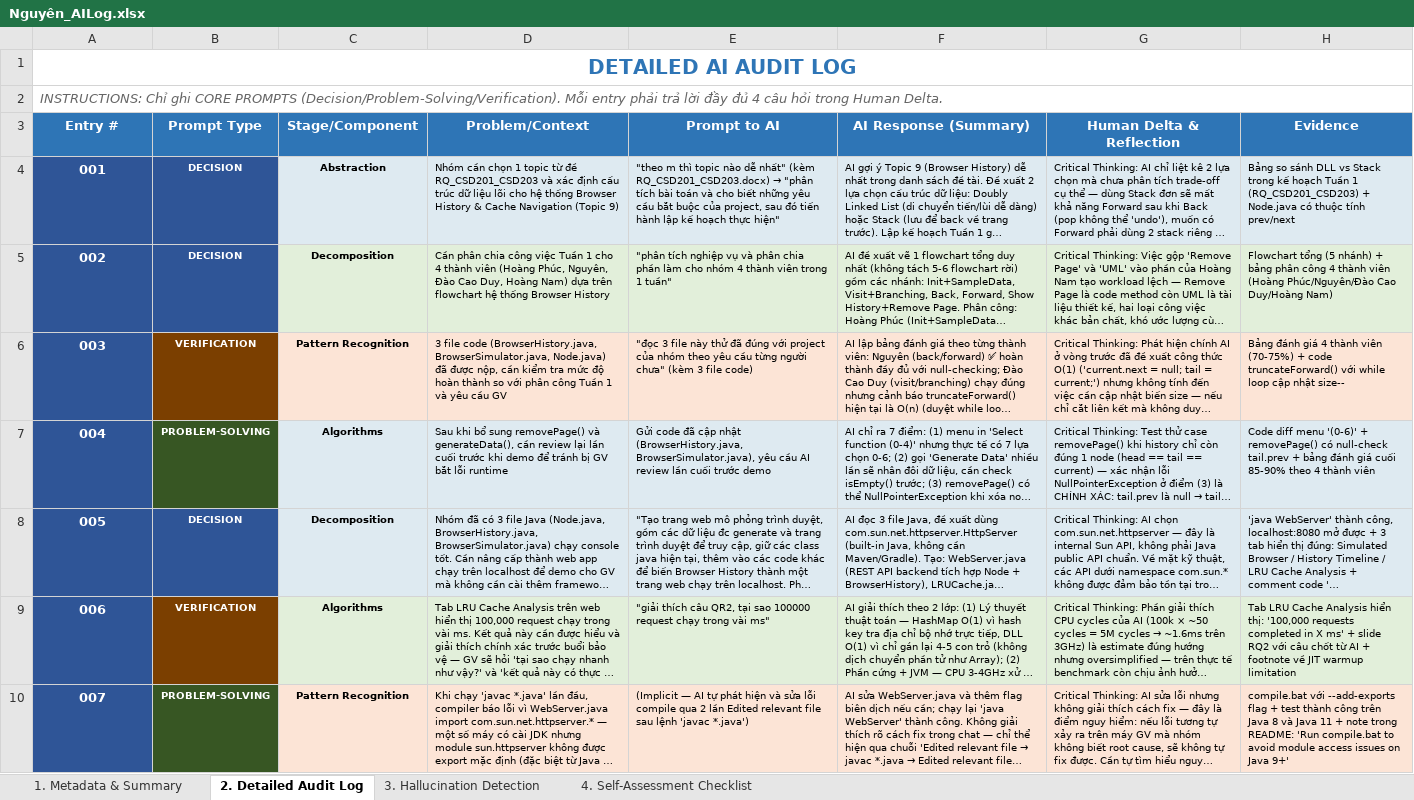
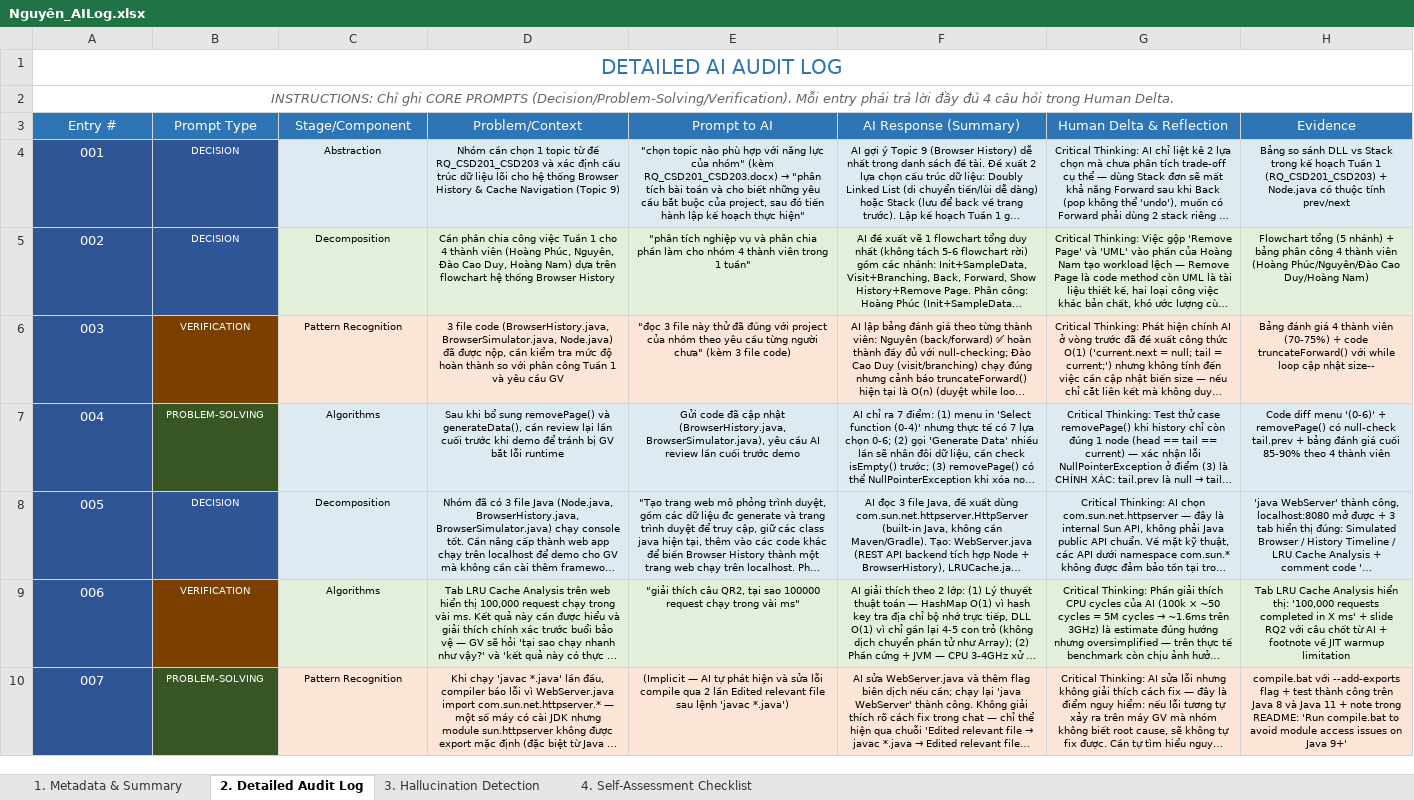
Before and after one commit to ngiein26/CSD201-group3, an Excel workbook: ai_logs/Nguyên_AILog.xlsx, sheet 2. Detailed Audit Log, drawn as a sheet; only a part is shown; long unchanged cells end in …; values as stored, in another font and other column widths than the file's, no borders; the diff covers the shown part only; the diff names each change by its address in the sheet, - before the commit and + after, or states it on an @@ line.

Commit message:
update AI Log and files data

```diff
--- a/ai_logs/Nguyên_AILog.xlsx (sheet 2. Detailed Audit Log)
+++ b/ai_logs/Nguyên_AILog.xlsx (sheet 2. Detailed Audit Log)
-A1 bold: on
+A1 bold: off
-A2 alignment: left
+A2 alignment: center
-A3:H3 bold: on
+A3:H3 bold: off
-A4:C10 bold: on
+A4:C10 bold: off
-D4:H10 alignment: left
+D4:H10 alignment: center
-E4 (Prompt to AI): "theo m thì topic nào dễ nhất" (kèm RQ_CSD201_CSD203.docx)…
+E4 (Prompt to AI): "chọn topic nào phù hợp với năng lực của nhóm" (kèm RQ_CSD201_CSD203.docx)…
```
Also changed, not shown: 6 added rows and cell formats elsewhere in this sheet, sheet 3. Hallucination Detection, sheet 1. Metadata & Summary, 4 other files.
